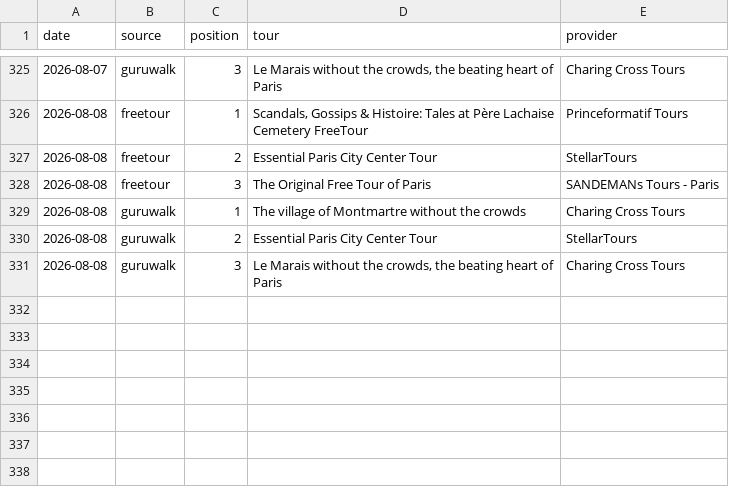
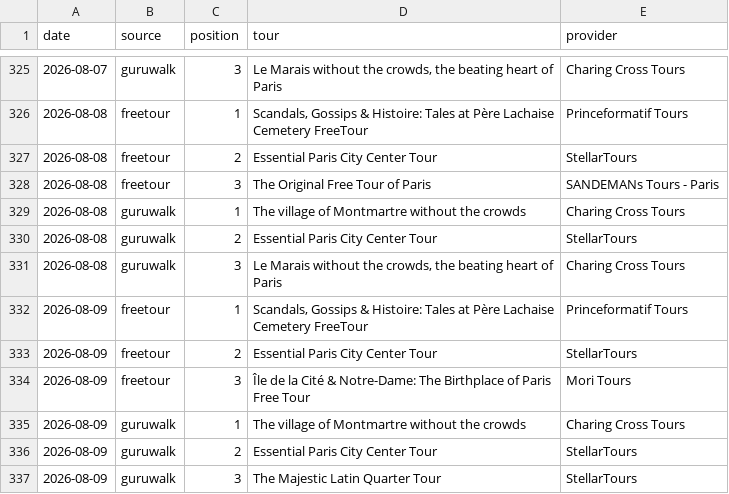
Before and after one commit to LR033/freetour-tracker, a CSV file: top3.csv, drawn as a sheet; only a part is shown, gaps mark what is left out.

```diff
--- a/top3.csv
+++ b/top3.csv
@@ -331 +331,7 @@ date,source,position,tour,provider
 2026-08-08,guruwalk,3,"Le Marais without the crowds, the beating heart of Paris",Charing Cross Tours
+2026-08-09,freetour,1,"Scandals, Gossips & Histoire: Tales at Père Lachaise Cemetery FreeTour",Princeformatif Tours
+2026-08-09,freetour,2,Essential Paris City Center Tour,StellarTours
+2026-08-09,freetour,3,Île de la Cité & Notre-Dame: The Birthplace of Paris Free Tour,Mori Tours
+2026-08-09,guruwalk,1,The village of Montmartre without the crowds,Charing Cross Tours
+2026-08-09,guruwalk,2,Essential Paris City Center Tour,StellarTours
+2026-08-09,guruwalk,3,The Majestic Latin Quarter Tour,StellarTours
```
Also changed, not shown: rankings.csv.
